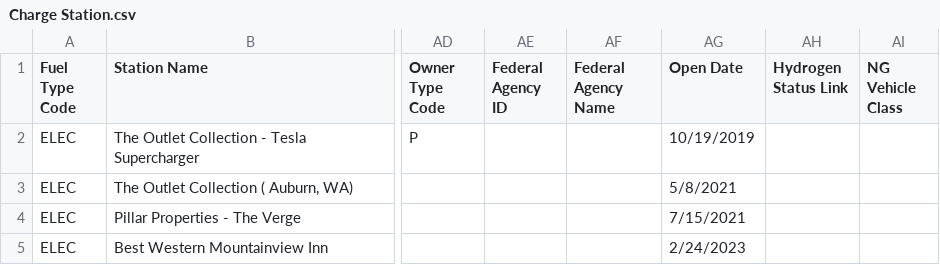
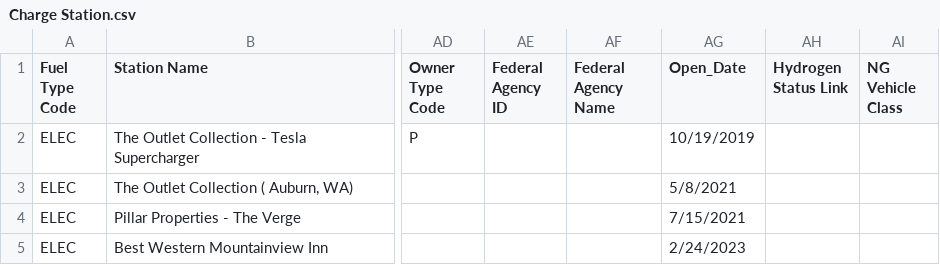
Before and after one commit to sherryyyya/DS-Group-13, a CSV file: Charge Station.csv, drawn as a sheet; only a part is shown, gaps mark what is left out; the diff names each change by its address in the sheet, - before the commit and + after, or states it on an @@ line.

```diff
--- a/Charge Station.csv
+++ b/Charge Station.csv
-AG1: Open Date
+AG1: Open_Date
```
Also changed, not shown: 1 other file.
